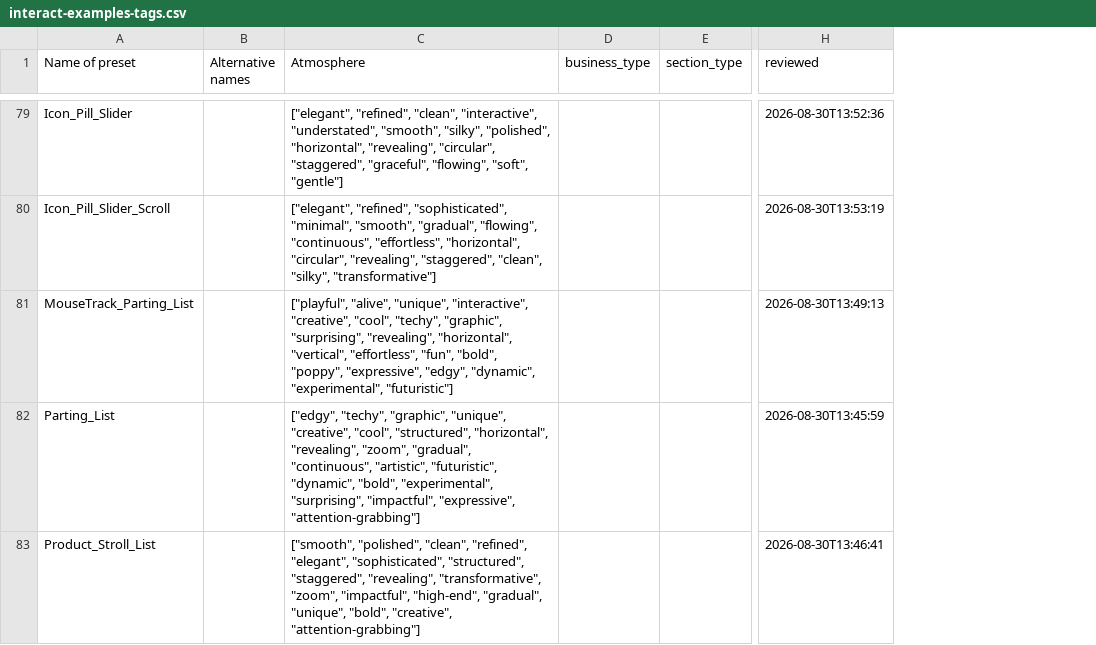
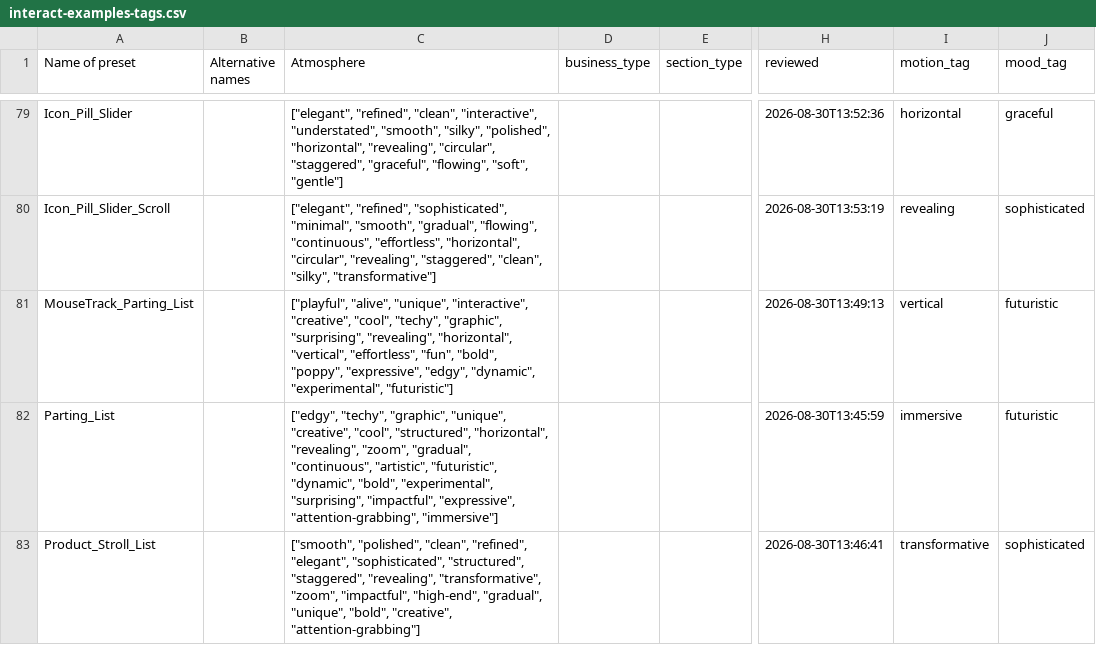
Before and after one commit to bar-goldenberg/interact-examples, a CSV file: interact-examples-tags.csv, drawn as a sheet; only a part is shown, gaps mark what is left out; the diff covers the shown part only; the diff names each change by its address in the sheet, - before the commit and + after, or states it on an @@ line.

```diff
--- a/interact-examples-tags.csv
+++ b/interact-examples-tags.csv
+column I (motion_tag), rows 79-83: horizontal | revealing | vertical | immersive | transformative
+column J (mood_tag), rows 79-83: graceful | sophisticated | futuristic | futuristic | sophisticated
-C82 (Atmosphere): …"impactful", "expressive", "attention-grabbing"]
+C82 (Atmosphere): …"impactful", "expressive", "attention-grabbing", "immersive"]
```
Also changed, not shown: 34 edited cells elsewhere in this file, 9 other files.
